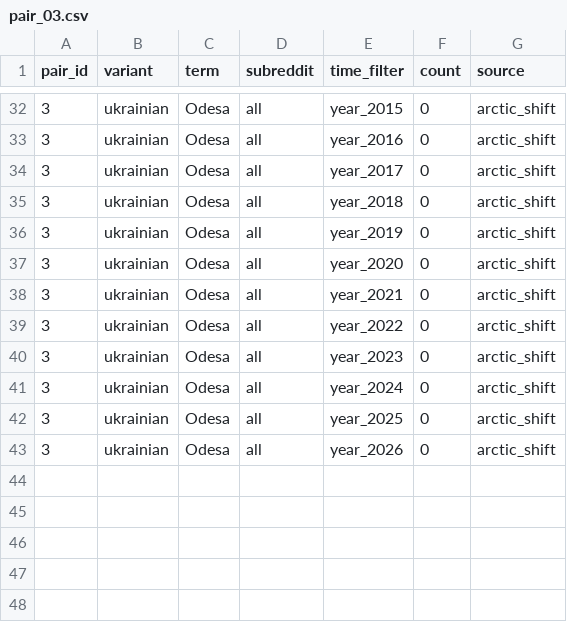
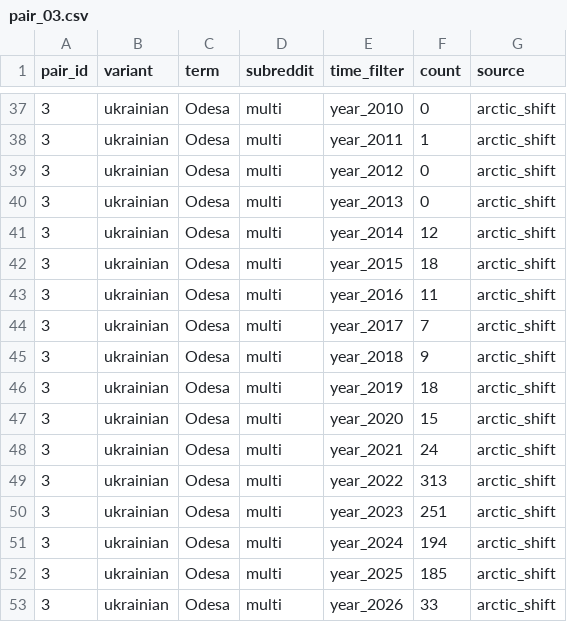
Before and after one commit to IvanDobrovolsky/kyivnotkiev, a CSV file: data/raw/reddit/pair_03.csv, drawn as a sheet; only a part is shown, gaps mark what is left out; the diff covers the shown part only.

```diff
--- a/data/raw/reddit/pair_03.csv
+++ b/data/raw/reddit/pair_03.csv
@@ -32,12 +37,17 @@ pair_id,variant,term,subreddit,time_filter,count,source
-3,ukrainian,Odesa,all,year_2015,0,arctic_shift
-3,ukrainian,Odesa,all,year_2016,0,arctic_shift
-3,ukrainian,Odesa,all,year_2017,0,arctic_shift
-3,ukrainian,Odesa,all,year_2018,0,arctic_shift
-3,ukrainian,Odesa,all,year_2019,0,arctic_shift
-3,ukrainian,Odesa,all,year_2020,0,arctic_shift
-3,ukrainian,Odesa,all,year_2021,0,arctic_shift
-3,ukrainian,Odesa,all,year_2022,0,arctic_shift
-3,ukrainian,Odesa,all,year_2023,0,arctic_shift
-3,ukrainian,Odesa,all,year_2024,0,arctic_shift
-3,ukrainian,Odesa,all,year_2025,0,arctic_shift
-3,ukrainian,Odesa,all,year_2026,0,arctic_shift
+3,ukrainian,Odesa,multi,year_2010,0,arctic_shift
+3,ukrainian,Odesa,multi,year_2011,1,arctic_shift
+3,ukrainian,Odesa,multi,year_2012,0,arctic_shift
+3,ukrainian,Odesa,multi,year_2013,0,arctic_shift
+3,ukrainian,Odesa,multi,year_2014,12,arctic_shift
+3,ukrainian,Odesa,multi,year_2015,18,arctic_shift
+3,ukrainian,Odesa,multi,year_2016,11,arctic_shift
+3,ukrainian,Odesa,multi,year_2017,7,arctic_shift
+3,ukrainian,Odesa,multi,year_2018,9,arctic_shift
+3,ukrainian,Odesa,multi,year_2019,18,arctic_shift
+3,ukrainian,Odesa,multi,year_2020,15,arctic_shift
+3,ukrainian,Odesa,multi,year_2021,24,arctic_shift
+3,ukrainian,Odesa,multi,year_2022,313,arctic_shift
+3,ukrainian,Odesa,multi,year_2023,251,arctic_shift
+3,ukrainian,Odesa,multi,year_2024,194,arctic_shift
+3,ukrainian,Odesa,multi,year_2025,185,arctic_shift
+3,ukrainian,Odesa,multi,year_2026,33,arctic_shift
```
Also changed, not shown: 5 added rows and 30 edited cells elsewhere in this file, data/raw/youtube/pair_01.csv, 7 other files.
